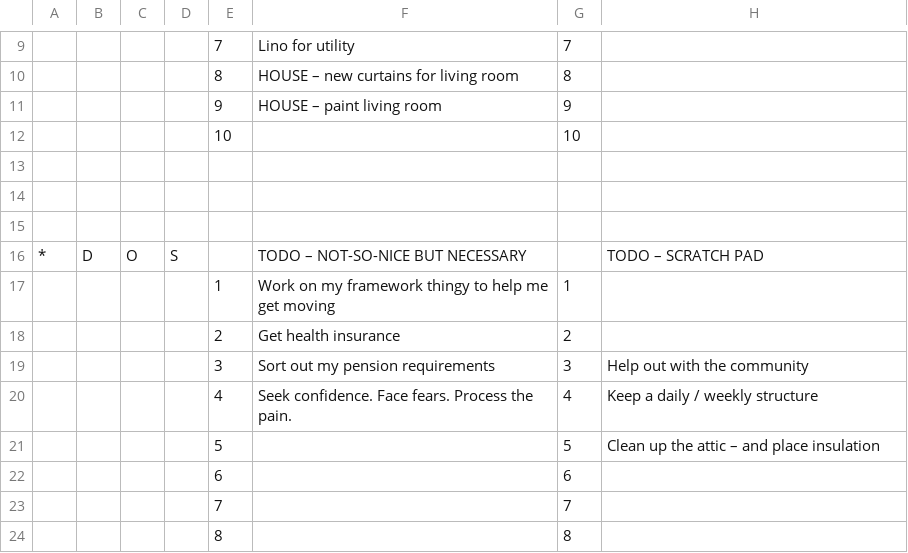
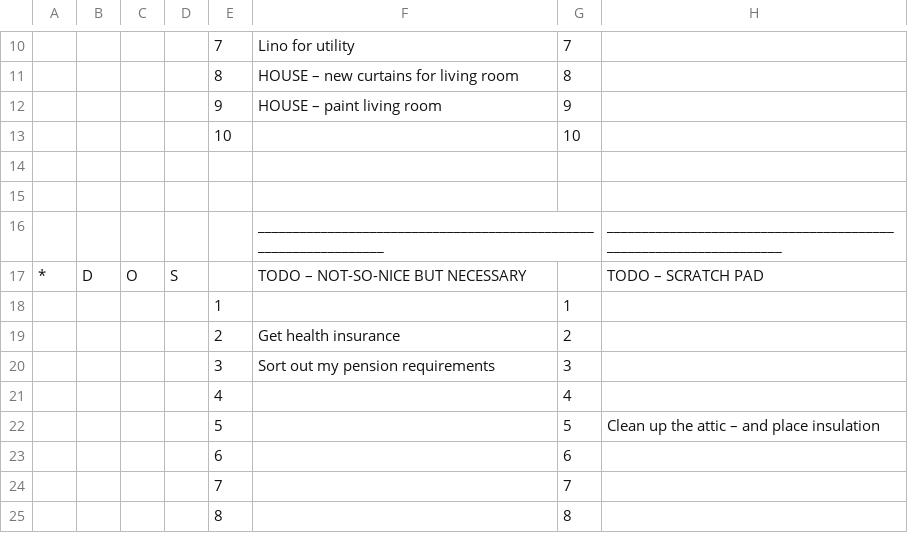
Before and after one commit to Xiddler/PORTABLE_ENV, a CSV file: TODO/CSV/TODO.csv, drawn as a sheet; only a part is shown, gaps mark what is left out; the diff covers the shown part only.

```diff
--- a/TODO/CSV/TODO.csv
+++ b/TODO/CSV/TODO.csv
@@ -14,8 +15,8 @@
 ,,,,,,,
-,,,,,,,
+,,,,,__________________________________________________________________,,__________________________________________________________________
 *,D,O,S,,TODO – NOT-SO-NICE BUT NECESSARY,,TODO – SCRATCH PAD
-,,,,1,Work on my framework thingy to help me get moving,1,
+,,,,1,,1,
 ,,,,2,Get health insurance,2,
-,,,,3,Sort out my pension requirements,3,Help out with  the community
-,,,,4,Seek confidence. Face fears. Process the pain.,4,Keep a daily / weekly structure
+,,,,3,Sort out my pension requirements,3,
+,,,,4,,4,
 ,,,,5,,5,Clean up the attic – and place insulation
```
Also changed, not shown: 5 added rows, 1 removed row and 17 edited cells elsewhere in this file, TODO/CSV/PROJECTS.csv, 11 other files.
